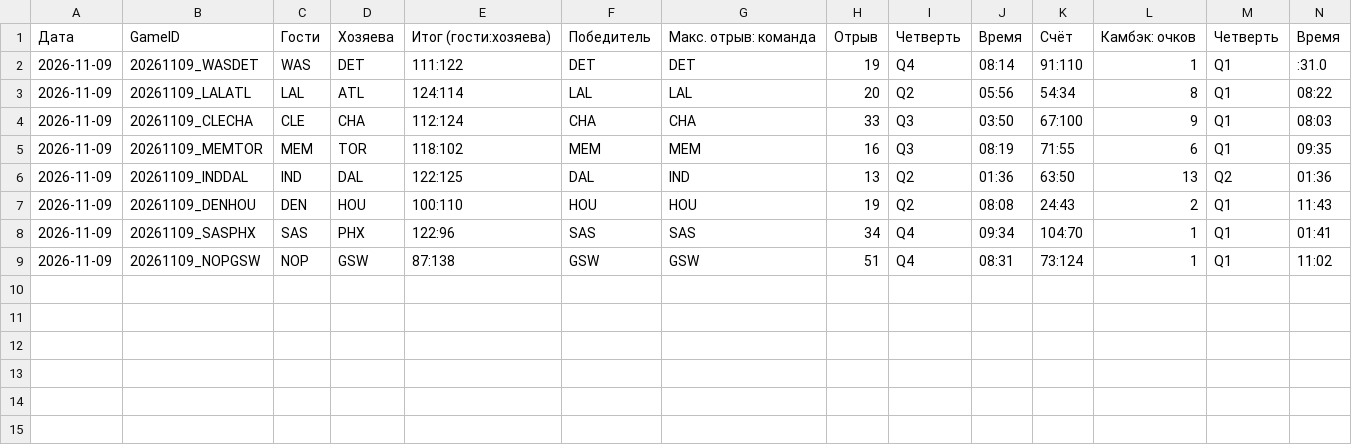
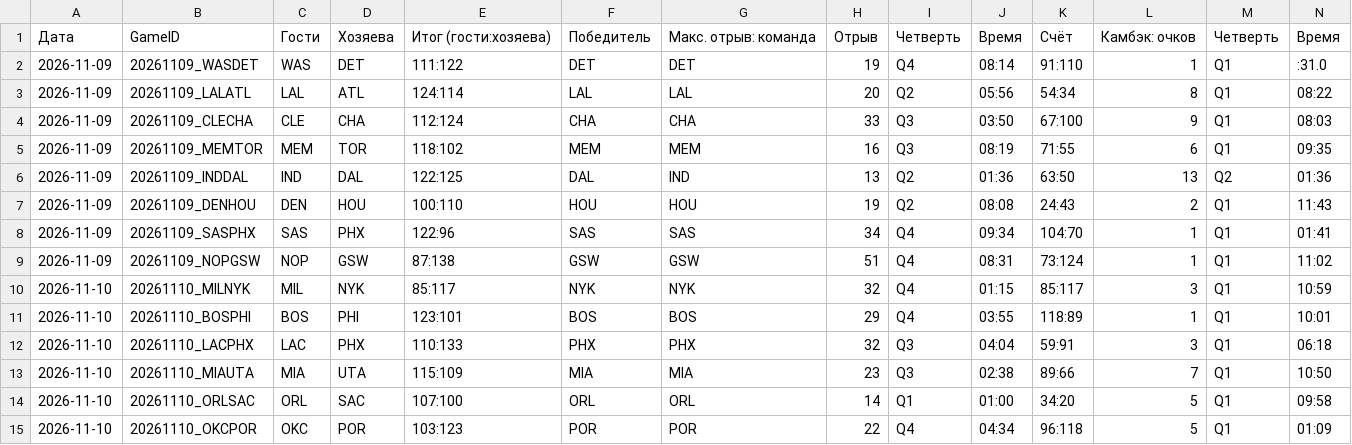
Before and after one commit to 2023baracuda-ctrl/nba-stats, a CSV file: nba.csv, drawn as a sheet; only a part is shown; rows hold the shown columns only; the diff names each change by its address in the sheet, - before the commit and + after, or states it on an @@ line.

```diff
--- a/nba.csv
+++ b/nba.csv
+row 10: 2026-11-10 | 20261110_MILNYK | MIL | NYK | 85:117 | NYK | NYK | 32 | Q4 | 01:15 | 85:117 | 3 | Q1 | 10:59
+row 11: 2026-11-10 | 20261110_BOSPHI | BOS | PHI | 123:101 | BOS | BOS | 29 | Q4 | 03:55 | 118:89 | 1 | Q1 | 10:01
+row 12: 2026-11-10 | 20261110_LACPHX | LAC | PHX | 110:133 | PHX | PHX | 32 | Q3 | 04:04 | 59:91 | 3 | Q1 | 06:18
+row 13: 2026-11-10 | 20261110_MIAUTA | MIA | UTA | 115:109 | MIA | MIA | 23 | Q3 | 02:38 | 89:66 | 7 | Q1 | 10:50
+row 14: 2026-11-10 | 20261110_ORLSAC | ORL | SAC | 107:100 | ORL | ORL | 14 | Q1 | 01:00 | 34:20 | 5 | Q1 | 09:58
+row 15: 2026-11-10 | 20261110_OKCPOR | OKC | POR | 103:123 | POR | POR | 22 | Q4 | 04:34 | 96:118 | 5 | Q1 | 01:09
```
